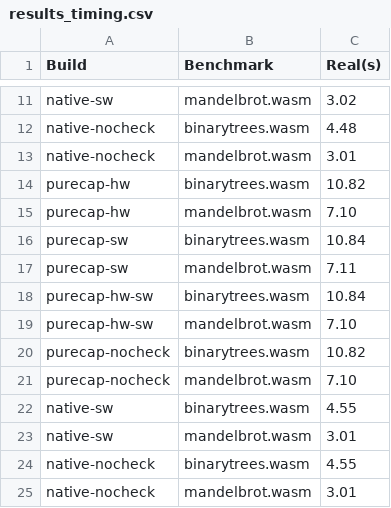
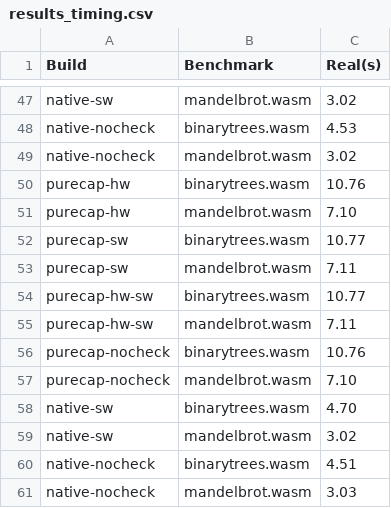
Before and after one commit to glasgowPLI/WARDuino, a CSV file: results_timing.csv, drawn as a sheet; only a part is shown, gaps mark what is left out; addresses are those after the commit; the diff covers the shown part only; the diff names each change by its address in the sheet, - before the commit and + after, or states it on an @@ line.

```diff
--- a/results_timing.csv
+++ b/results_timing.csv
-C48 (Real(s)): 4.48
+C48 (Real(s)): 4.53
-C49 (Real(s)): 3.01
+C49 (Real(s)): 3.02
-C50 (Real(s)): 10.82
+C50 (Real(s)): 10.76
-C52 (Real(s)): 10.84
+C52 (Real(s)): 10.77
-C54 (Real(s)): 10.84
+C54 (Real(s)): 10.77
@@ row 19 moved to row 7: purecap-hw-sw @@
+row 55: purecap-hw-sw | mandelbrot.wasm | 7.11
-C56 (Real(s)): 10.82
+C56 (Real(s)): 10.76
-C58 (Real(s)): 4.55
+C58 (Real(s)): 4.70
@@ row 23 moved to row 11: native-sw @@
+row 59: native-sw | mandelbrot.wasm | 3.02
-C60 (Real(s)): 4.55
+C60 (Real(s)): 4.51
-C61 (Real(s)): 3.01
+C61 (Real(s)): 3.03
```
Also changed, not shown: 34 added rows and 6 edited cells elsewhere in this file, 3 other files.
